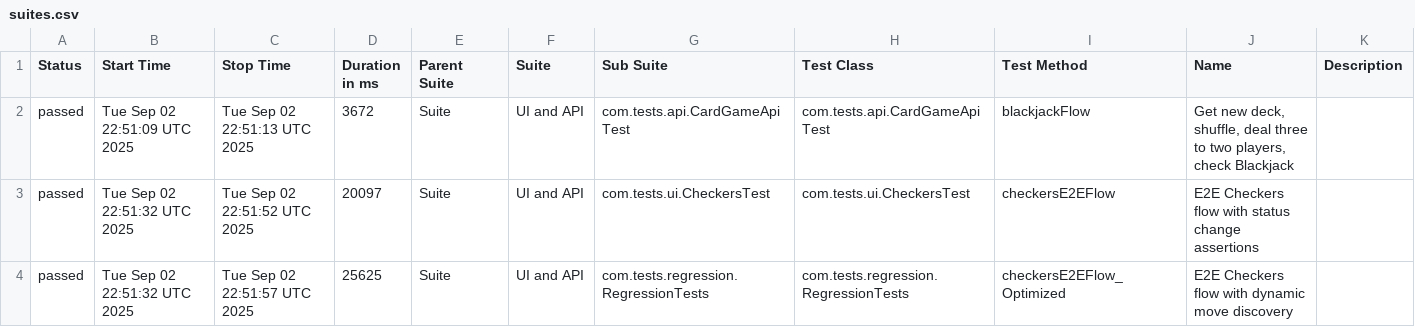
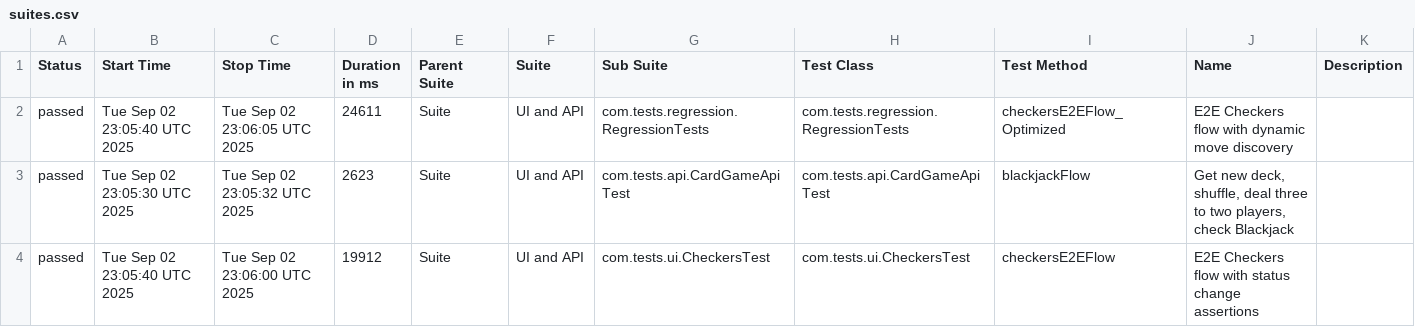
Before and after one commit to Sakshi900/TestAutomationWebAndAPIFramework, a CSV file: data/suites.csv, drawn as a sheet.

```diff
--- a/data/suites.csv
+++ b/data/suites.csv
@@ -1,4 +1,4 @@
 "Status","Start Time","Stop Time","Duration in ms","Parent Suite","Suite","Sub Suite","Test Class","Test Method","Name","Description"
-"passed","Tue Sep 02 22:51:09 UTC 2025","Tue Sep 02 22:51:13 UTC 2025","3672","Suite","UI and API","com.tests.api.CardGameApiTest","com.tests.api.CardGameApiTest","blackjackFlow","Get new deck, shuffle, deal three to two players, check Blackjack",""
-"passed","Tue Sep 02 22:51:32 UTC 2025","Tue Sep 02 22:51:52 UTC 2025","20097","Suite","UI and API","com.tests.ui.CheckersTest","com.tests.ui.CheckersTest","checkersE2EFlow","E2E Checkers flow with status change assertions",""
-"passed","Tue Sep 02 22:51:32 UTC 2025","Tue Sep 02 22:51:57 UTC 2025","25625","Suite","UI and API","com.tests.regression.RegressionTests","com.tests.regression.RegressionTests","checkersE2EFlow_Optimized","E2E Checkers flow with dynamic move discovery",""
+"passed","Tue Sep 02 23:05:40 UTC 2025","Tue Sep 02 23:06:05 UTC 2025","24611","Suite","UI and API","com.tests.regression.RegressionTests","com.tests.regression.RegressionTests","checkersE2EFlow_Optimized","E2E Checkers flow with dynamic move discovery",""
+"passed","Tue Sep 02 23:05:30 UTC 2025","Tue Sep 02 23:05:32 UTC 2025","2623","Suite","UI and API","com.tests.api.CardGameApiTest","com.tests.api.CardGameApiTest","blackjackFlow","Get new deck, shuffle, deal three to two players, check Blackjack",""
+"passed","Tue Sep 02 23:05:40 UTC 2025","Tue Sep 02 23:06:00 UTC 2025","19912","Suite","UI and API","com.tests.ui.CheckersTest","com.tests.ui.CheckersTest","checkersE2EFlow","E2E Checkers flow with status change assertions",""
```
Also changed, not shown: 21 other files.
